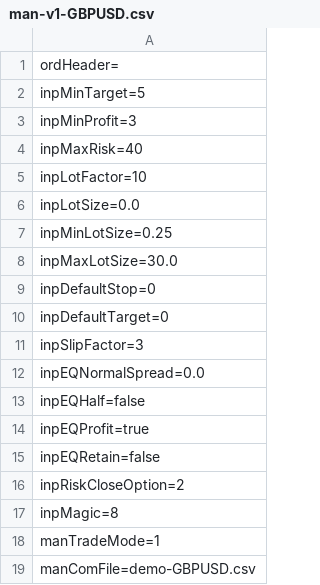
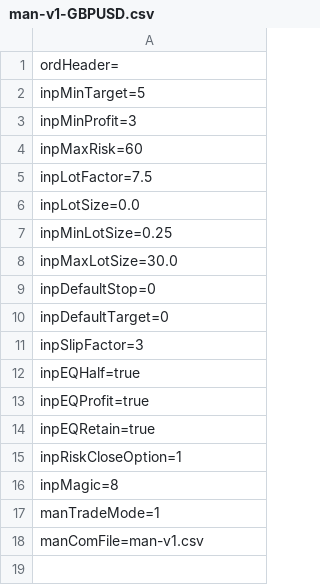
Before and after one commit to djorgens2/MT4-Master, a CSV file: Presets/man-v1-GBPUSD.csv, drawn as a sheet.

```diff
--- a/Presets/man-v1-GBPUSD.csv
+++ b/Presets/man-v1-GBPUSD.csv
@@ -3,4 +3,4 @@ inpMinTarget=5
 inpMinProfit=3
-inpMaxRisk=40
-inpLotFactor=10
+inpMaxRisk=60
+inpLotFactor=7.5
 inpLotSize=0.0
@@ -11,9 +11,8 @@ inpDefaultTarget=0
 inpSlipFactor=3
-inpEQNormalSpread=0.0
-inpEQHalf=false
+inpEQHalf=true
 inpEQProfit=true
-inpEQRetain=false
-inpRiskCloseOption=2
+inpEQRetain=true
+inpRiskCloseOption=1
 inpMagic=8
 manTradeMode=1
-manComFile=demo-GBPUSD.csv
+manComFile=man-v1.csv
```
Also changed, not shown: 8 other files.
